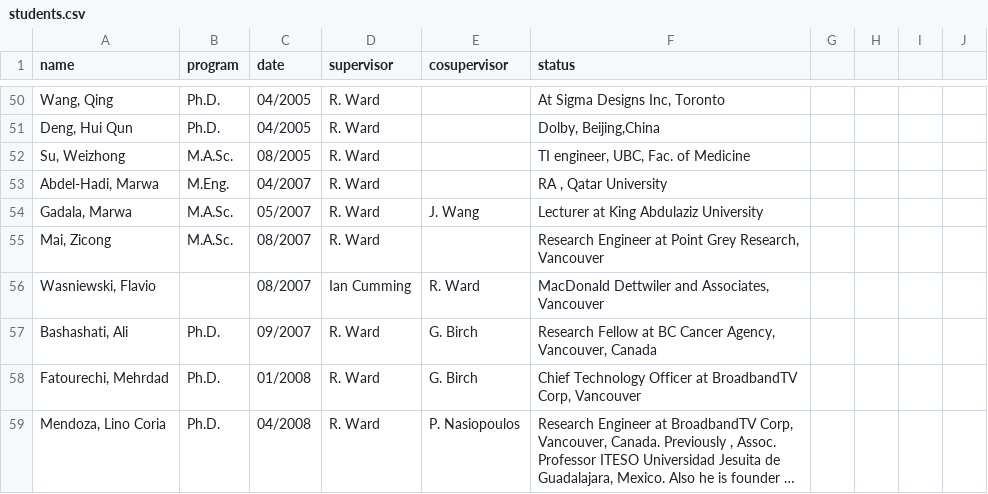
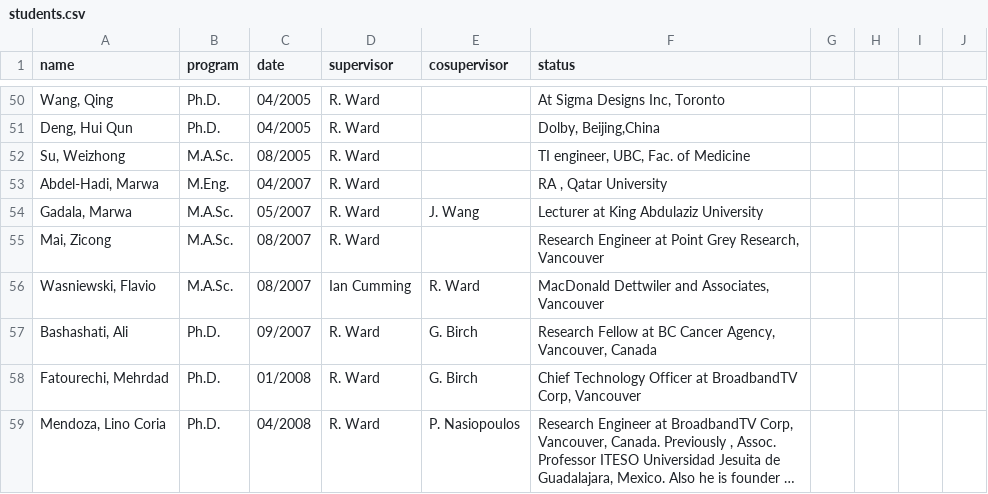
Before and after one commit to aleereza/academic-portfolio, a CSV file: website/src/data/students.csv, drawn as a sheet; only a part is shown, gaps mark what is left out; long unchanged cells end in ….

```diff
--- a/website/src/data/students.csv
+++ b/website/src/data/students.csv
@@ -55,3 +55,3 @@ name,program,date,supervisor,cosupervisor,status
 "Mai, Zicong",M.A.Sc.,08/2007,R. Ward,,"Research Engineer at Point Grey Research, Vancouver",,,
-"Wasniewski, Flavio",,08/2007,Ian Cumming,R. Ward,"MacDonald Dettwiler and Associates, Vancouver",,,
+"Wasniewski, Flavio",M.A.Sc.,08/2007,Ian Cumming,R. Ward,"MacDonald Dettwiler and Associates, Vancouver",,,
 "Bashashati, Ali",Ph.D.,09/2007,R. Ward,G. Birch,"Research Fellow at BC Cancer Agency, Vancouver, Canada",,,
```
Also changed, not shown: website/src/data/publications_refereed_journals.csv, 7 other files.
